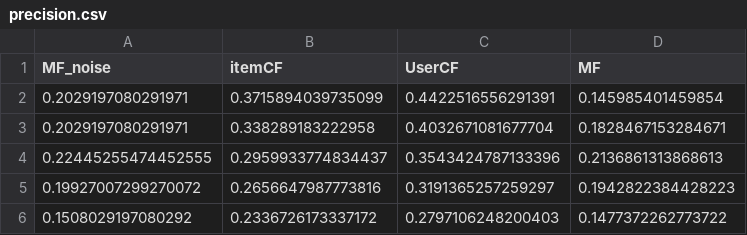
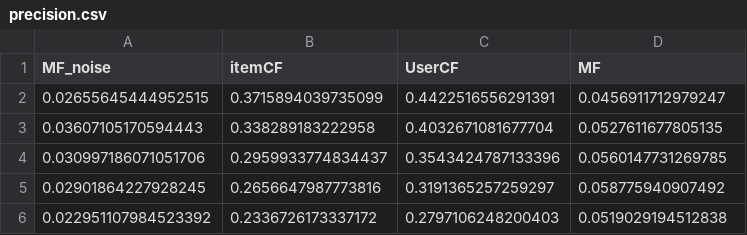
Before and after one commit to limengleidaye/RecSys-master, a CSV file: precision.csv, drawn as a sheet.

```diff
--- a/precision.csv
+++ b/precision.csv
@@ -1,6 +1,6 @@
 MF_noise,itemCF,UserCF,MF
-0.2029197080291971,0.3715894039735099,0.4422516556291391,0.145985401459854
-0.2029197080291971,0.338289183222958,0.4032671081677704,0.1828467153284671
-0.22445255474452555,0.2959933774834437,0.3543424787133396,0.2136861313868613
-0.19927007299270072,0.2656647987773816,0.3191365257259297,0.1942822384428223
-0.1508029197080292,0.2336726173337172,0.2797106248200403,0.1477372262773722
+0.02655645444952515,0.3715894039735099,0.4422516556291391,0.0456911712979247
+0.03607105170594443,0.338289183222958,0.4032671081677704,0.0527611677805135
+0.030997186071051706,0.2959933774834437,0.3543424787133396,0.0560147731269785
+0.02901864227928245,0.2656647987773816,0.3191365257259297,0.058775940907492
+0.022951107984523392,0.2336726173337172,0.2797106248200403,0.0519029194512838
```
Also changed, not shown: recall.csv, 4 other files.
